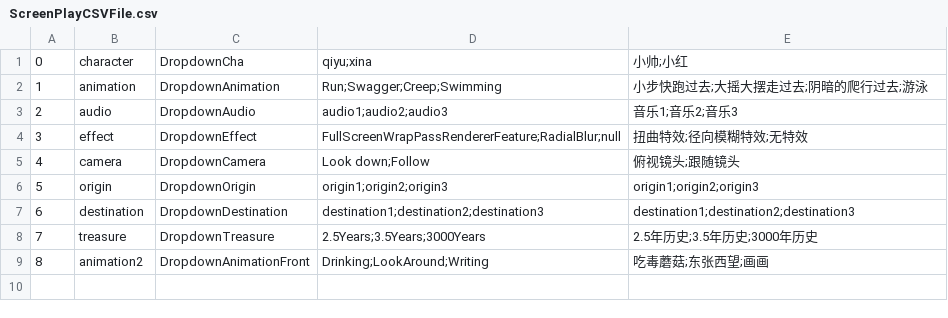
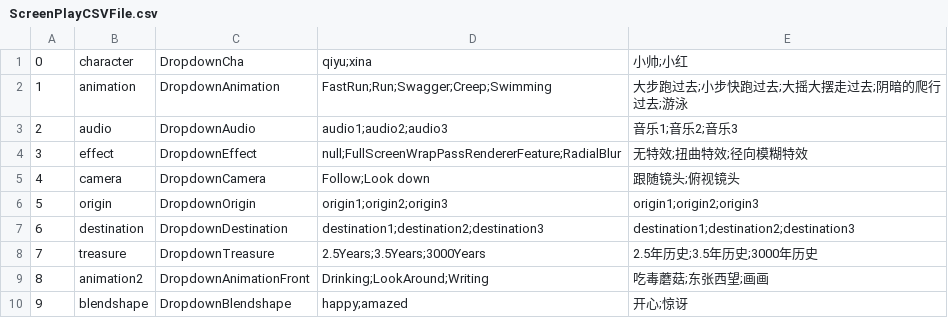
Before and after one commit to YYHHOrganization/GameDemo2024, a CSV file: Assets/Designer/CsvTable/ScreenPlayCSVFile.csv, drawn as a sheet.

Commit message:
add blendshapeController and blendShapecsv

```diff
--- a/Assets/Designer/CsvTable/ScreenPlayCSVFile.csv
+++ b/Assets/Designer/CsvTable/ScreenPlayCSVFile.csv
@@ -1,6 +1,6 @@
 0,character,DropdownCha,qiyu;xina,小帅;小红
-1,animation,DropdownAnimation,Run;Swagger;Creep;Swimming,小步快跑过去;大摇大摆走过去;阴暗的爬行过去;游泳
+1,animation,DropdownAnimation,FastRun;Run;Swagger;Creep;Swimming,大步跑过去;小步快跑过去;大摇大摆走过去;阴暗的爬行过去;游泳
 2,audio,DropdownAudio,audio1;audio2;audio3,音乐1;音乐2;音乐3
-3,effect,DropdownEffect,FullScreenWrapPassRendererFeature;RadialBlur;null,扭曲特效;径向模糊特效;无特效
-4,camera,DropdownCamera,Look down;Follow,俯视镜头;跟随镜头
+3,effect,DropdownEffect,null;FullScreenWrapPassRendererFeature;RadialBlur,无特效;扭曲特效;径向模糊特效
+4,camera,DropdownCamera,Follow;Look down,跟随镜头;俯视镜头
 5,origin,DropdownOrigin,origin1;origin2;origin3,origin1;origin2;origin3
@@ -9 +9,2 @@
 8,animation2,DropdownAnimationFront,Drinking;LookAround;Writing,吃毒蘑菇;东张西望;画画
+9,blendshape,DropdownBlendshape,happy;amazed,开心;惊讶
```
Also changed, not shown: 18 other files.
